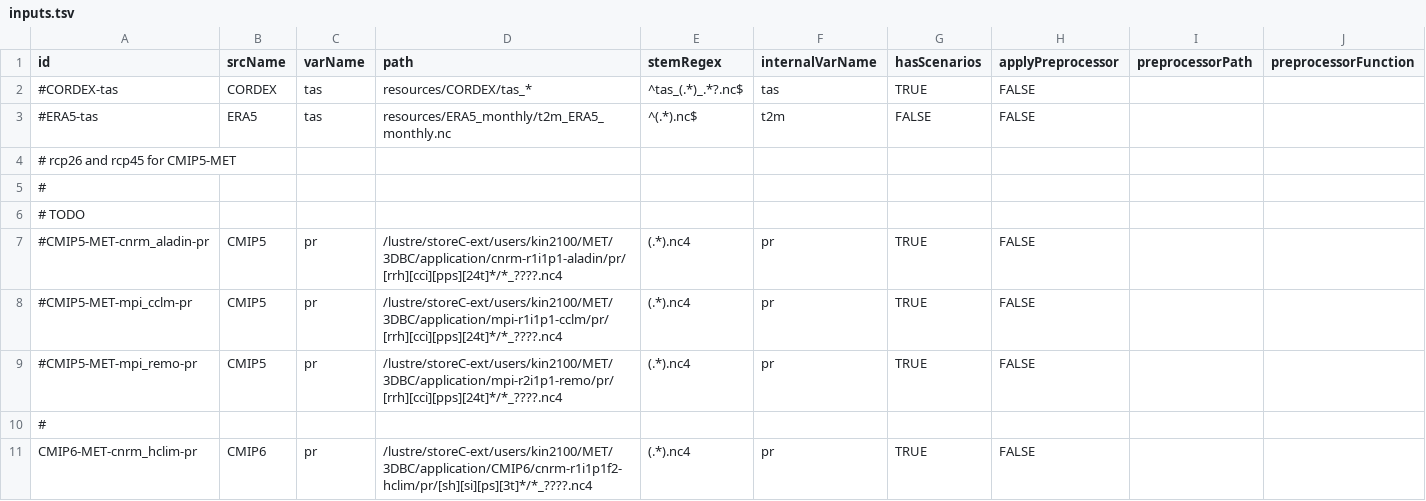
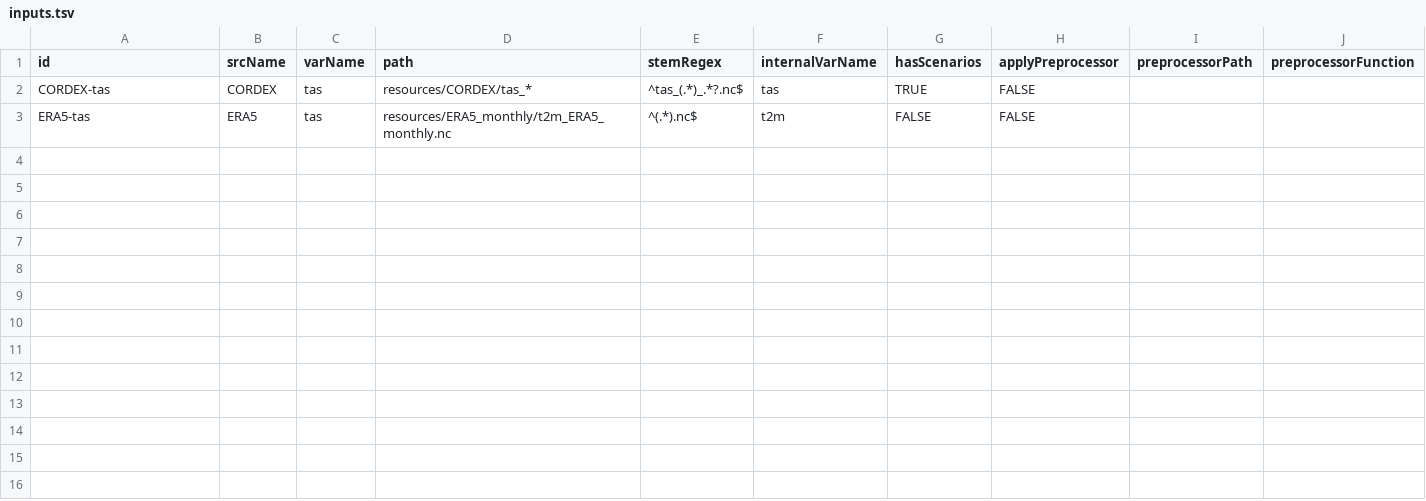
Before and after one commit to kajalhb/KAPy, a TSV file: config/inputs.tsv, drawn as a sheet; only a part is shown; the diff covers the shown part only.

Commit message:
add rest of CMIP6 model results and default config files

```diff
--- a/config/inputs.tsv
+++ b/config/inputs.tsv
@@ -1,11 +1,3 @@
 id	srcName	varName	path	stemRegex	internalVarName	hasScenarios	applyPreprocessor	preprocessorPath	preprocessorFunction
-#CORDEX-tas	CORDEX	tas	resources/CORDEX/tas_*	^tas_(.*)_.*?.nc$	tas	TRUE	FALSE		
-#ERA5-tas	ERA5	tas	resources/ERA5_monthly/t2m_ERA5_monthly.nc	^(.*).nc$	t2m	FALSE	FALSE		
-# rcp26 and rcp45 for CMIP5-MET
-#
-# TODO
-#CMIP5-MET-cnrm_aladin-pr	CMIP5	pr	/lustre/storeC-ext/users/kin2100/MET/3DBC/application/cnrm-r1i1p1-aladin/pr/[rrh][cci][pps][24t]*/*_????.nc4	(.*).nc4	pr	TRUE	FALSE
-#CMIP5-MET-mpi_cclm-pr	CMIP5	pr	/lustre/storeC-ext/users/kin2100/MET/3DBC/application/mpi-r1i1p1-cclm/pr/[rrh][cci][pps][24t]*/*_????.nc4	(.*).nc4	pr	TRUE	FALSE
-#CMIP5-MET-mpi_remo-pr	CMIP5	pr	/lustre/storeC-ext/users/kin2100/MET/3DBC/application/mpi-r2i1p1-remo/pr/[rrh][cci][pps][24t]*/*_????.nc4	(.*).nc4	pr	TRUE	FALSE
-#
-CMIP6-MET-cnrm_hclim-pr	CMIP6	pr	/lustre/storeC-ext/users/kin2100/MET/3DBC/application/CMIP6/cnrm-r1i1p1f2-hclim/pr/[sh][si][ps][3t]*/*_????.nc4	(.*).nc4	pr	TRUE	FALSE
+CORDEX-tas	CORDEX	tas	resources/CORDEX/tas_*	^tas_(.*)_.*?.nc$	tas	TRUE	FALSE		
+ERA5-tas	ERA5	tas	resources/ERA5_monthly/t2m_ERA5_monthly.nc	^(.*).nc$	t2m	FALSE	FALSE
```
Also changed, not shown: 18 removed rows elsewhere in this file, 18 other files.
